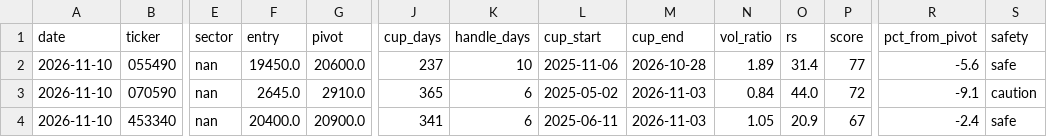
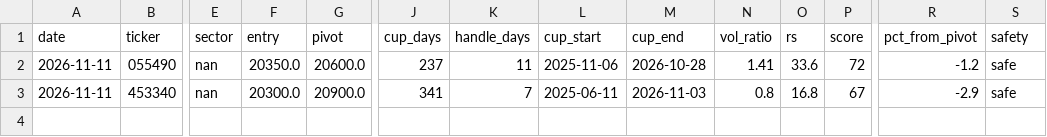
Before and after one commit to sosonamso/engi_stock_ai, a CSV file: scanner_kr_raw.csv, drawn as a sheet; only a part is shown, gaps mark what is left out; removed rows and columns are numbered as before the commit, all else as after; rows hold the shown columns only; the diff names each change by its address in the sheet, - before the commit and + after, or states it on an @@ line.

```diff
--- a/scanner_kr_raw.csv
+++ b/scanner_kr_raw.csv
-A2 (date): 2026-11-10
+A2 (date): 2026-11-11
-F2 (entry): 19450.0
+F2 (entry): 20350.0
-K2 (handle_days): 10
+K2 (handle_days): 11
-N2 (vol_ratio): 1.89
+N2 (vol_ratio): 1.41
-O2 (rs): 31.4
+O2 (rs): 33.6
-P2 (score): 77
+P2 (score): 72
-R2 (pct_from_pivot): -5.6
+R2 (pct_from_pivot): -1.2
-row 3: 2026-11-10 | 070590 | nan | 2645.0 | 2910.0 | 365 | 6 | 2025-05-02 | 2026-11-03 | 0.84 | 44.0 | 72 | -9.1 | caution
-A3 (date): 2026-11-10
+A3 (date): 2026-11-11
-F3 (entry): 20400.0
+F3 (entry): 20300.0
-K3 (handle_days): 6
+K3 (handle_days): 7
-N3 (vol_ratio): 1.05
+N3 (vol_ratio): 0.8
-O3 (rs): 20.9
+O3 (rs): 16.8
-R3 (pct_from_pivot): -2.4
+R3 (pct_from_pivot): -2.9
```
Also changed, not shown: scanner_kr_all.csv.
